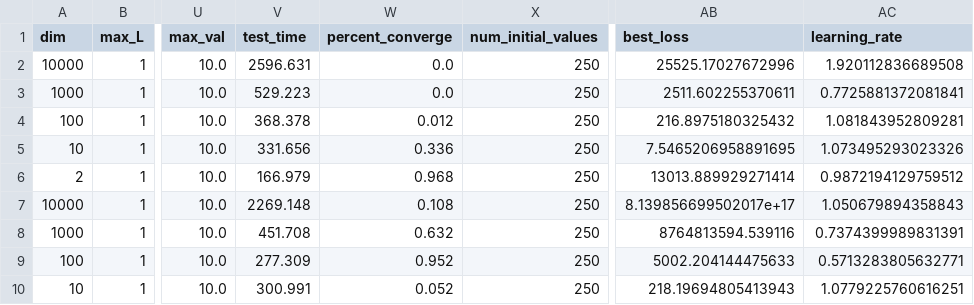
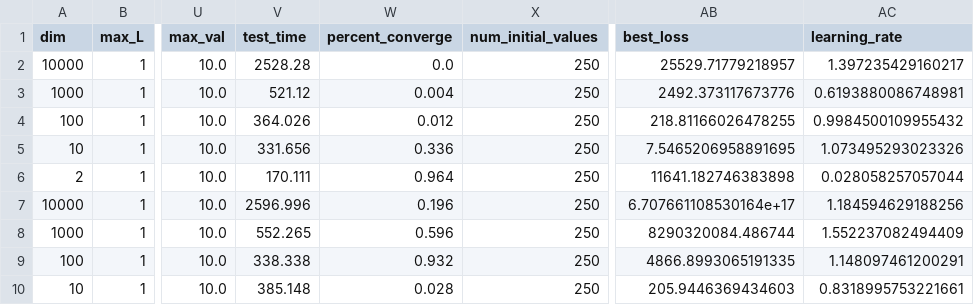
Before and after one commit to ebensonm/delay-optimizer, a CSV file: best_hyperparams.csv, drawn as a sheet; only a part is shown, gaps mark what is left out; the diff covers the shown part only; the diff names each change by its address in the sheet, - before the commit and + after, or states it on an @@ line.

```diff
--- a/best_hyperparams.csv
+++ b/best_hyperparams.csv
-V2 (test_time): 2596.631
+V2 (test_time): 2528.28
-AB2 (best_loss): 25525.17027672996
+AB2 (best_loss): 25529.71779218957
-AC2 (learning_rate): 1.920112836689508
+AC2 (learning_rate): 1.397235429160217
-V3 (test_time): 529.223
+V3 (test_time): 521.12
-W3 (percent_converge): 0.0
+W3 (percent_converge): 0.004
-AB3 (best_loss): 2511.602255370611
+AB3 (best_loss): 2492.373117673776
-AC3 (learning_rate): 0.7725881372081841
+AC3 (learning_rate): 0.6193880086748981
-V4 (test_time): 368.378
+V4 (test_time): 364.026
-AB4 (best_loss): 216.8975180325432
+AB4 (best_loss): 218.81166026478255
-AC4 (learning_rate): 1.081843952809281
+AC4 (learning_rate): 0.9984500109955432
-V6 (test_time): 166.979
+V6 (test_time): 170.111
-W6 (percent_converge): 0.968
+W6 (percent_converge): 0.964
-AB6 (best_loss): 13013.889929271414
+AB6 (best_loss): 11641.182746383898
-AC6 (learning_rate): 0.9872194129759512
+AC6 (learning_rate): 0.028058257057044
-V7 (test_time): 2269.148
+V7 (test_time): 2596.996
-W7 (percent_converge): 0.108
+W7 (percent_converge): 0.196
-AB7 (best_loss): 8.139856699502017e+17
+AB7 (best_loss): 6.707661108530164e+17
-AC7 (learning_rate): 1.050679894358843
+AC7 (learning_rate): 1.184594629188256
-V8 (test_time): 451.708
+V8 (test_time): 552.265
-W8 (percent_converge): 0.632
+W8 (percent_converge): 0.596
-AB8 (best_loss): 8764813594.539116
+AB8 (best_loss): 8290320084.486744
-AC8 (learning_rate): 0.7374399989831391
+AC8 (learning_rate): 1.552237082494409
-V9 (test_time): 277.309
+V9 (test_time): 338.338
-W9 (percent_converge): 0.952
+W9 (percent_converge): 0.932
-AB9 (best_loss): 5002.204144475633
+AB9 (best_loss): 4866.8993065191335
-AC9 (learning_rate): 0.5713283805632771
+AC9 (learning_rate): 1.148097461200291
-V10 (test_time): 300.991
+V10 (test_time): 385.148
-W10 (percent_converge): 0.052
+W10 (percent_converge): 0.028
-AB10 (best_loss): 218.19694805413943
+AB10 (best_loss): 205.9446369434603
-AC10 (learning_rate): 1.0779225760616251
+AC10 (learning_rate): 0.8318995753221661
```
Also changed, not shown: 1 added row and 26 edited cells elsewhere in this file, hyperparameter_data.csv, 6 other files.
